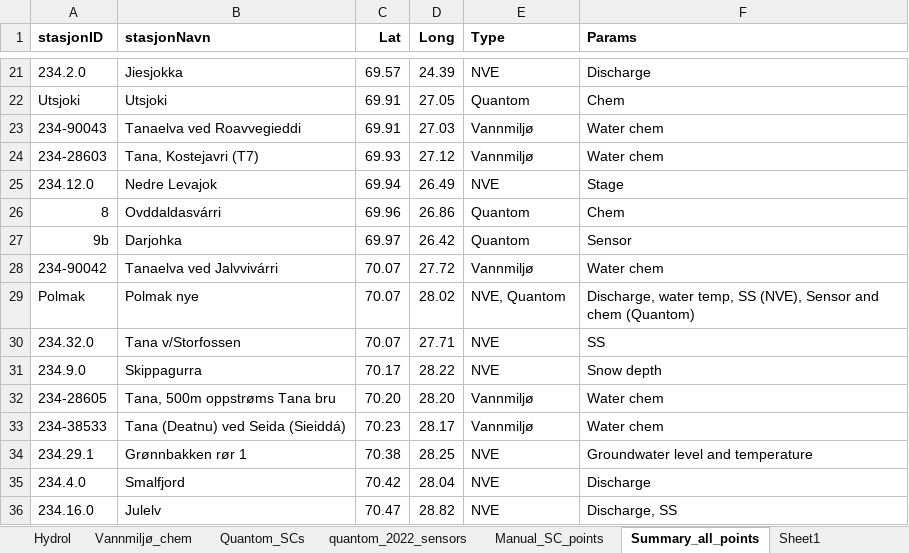
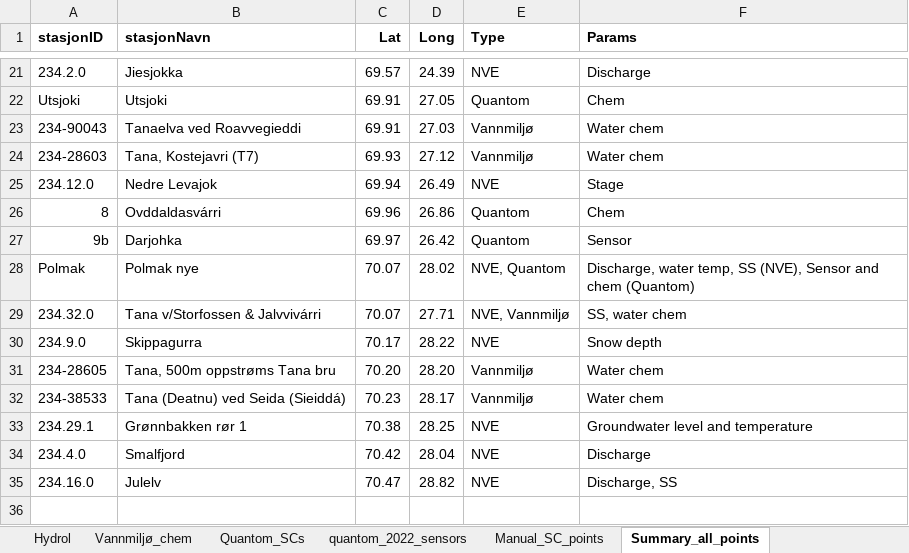
Before and after one commit to NIVANorge/quantom, an Excel workbook: data/subcatchments_metadata/Subcatchments_existing_data_metadata.xlsx, sheet Summary_all_points, drawn as a sheet; only a part is shown, gaps mark what is left out; values as stored, in another font and other column widths than the file's, no borders; removed rows and columns are numbered as before the commit, all else as after; the diff names each change by its address in the sheet, - before the commit and + after, or states it on an @@ line.

Commit message:
Consolidate some of the points for delineating catchments

```diff
--- a/data/subcatchments_metadata/Subcatchments_existing_data_metadata.xlsx (sheet Summary_all_points)
+++ b/data/subcatchments_metadata/Subcatchments_existing_data_metadata.xlsx (sheet Summary_all_points)
-sheet tab: Sheet1
-row 28: 234-90042 | Tanaelva ved Jalvvivárri | 70.07 | 27.72 | Vannmiljø | Water chem
-B29 (stasjonNavn): Tana v/Storfossen
+B29 (stasjonNavn): Tana v/Storfossen & Jalvvivárri
-E29 (Type): NVE
+E29 (Type): NVE, Vannmiljø
-F29 (Params): SS
+F29 (Params): SS, water chem
```
